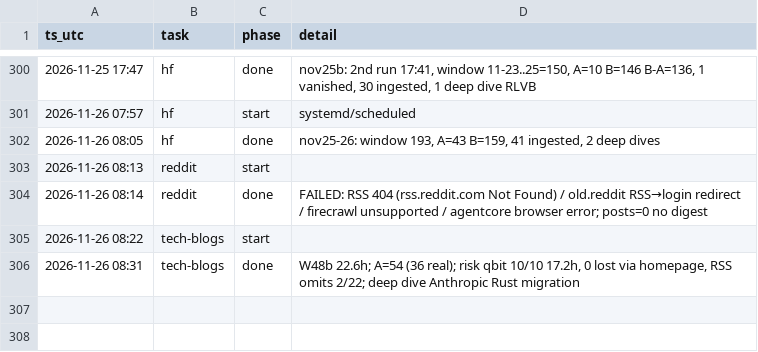
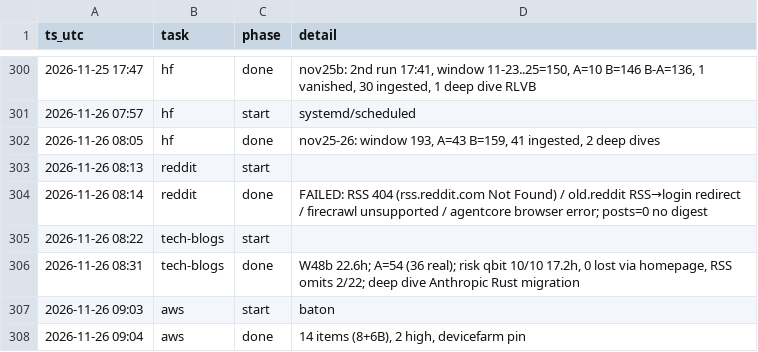
Before and after one commit to IanLiYi1996/personal-research-journal, a TSV file: ops/run-log.tsv, drawn as a sheet; only a part is shown, gaps mark what is left out; the diff names each change by its address in the sheet, - before the commit and + after, or states it on an @@ line.

```diff
--- a/ops/run-log.tsv
+++ b/ops/run-log.tsv
+row 307: 2026-11-26 09:03 | aws | start | baton
+row 308: 2026-11-26 09:04 | aws | done | 14 items (8+6B), 2 high, devicefarm pin
```
Also changed, not shown: aws-whats-new/backfill-delays.tsv, aws-whats-new/window-health.tsv, 2 other files.
